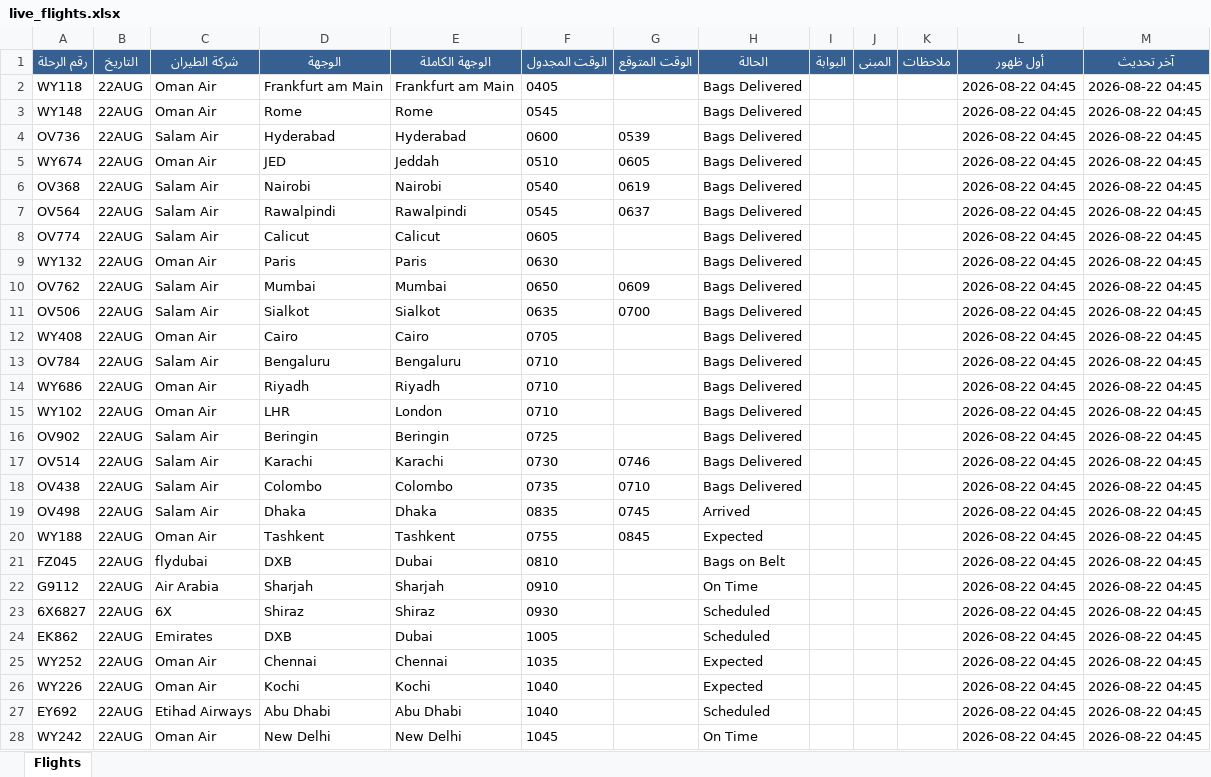
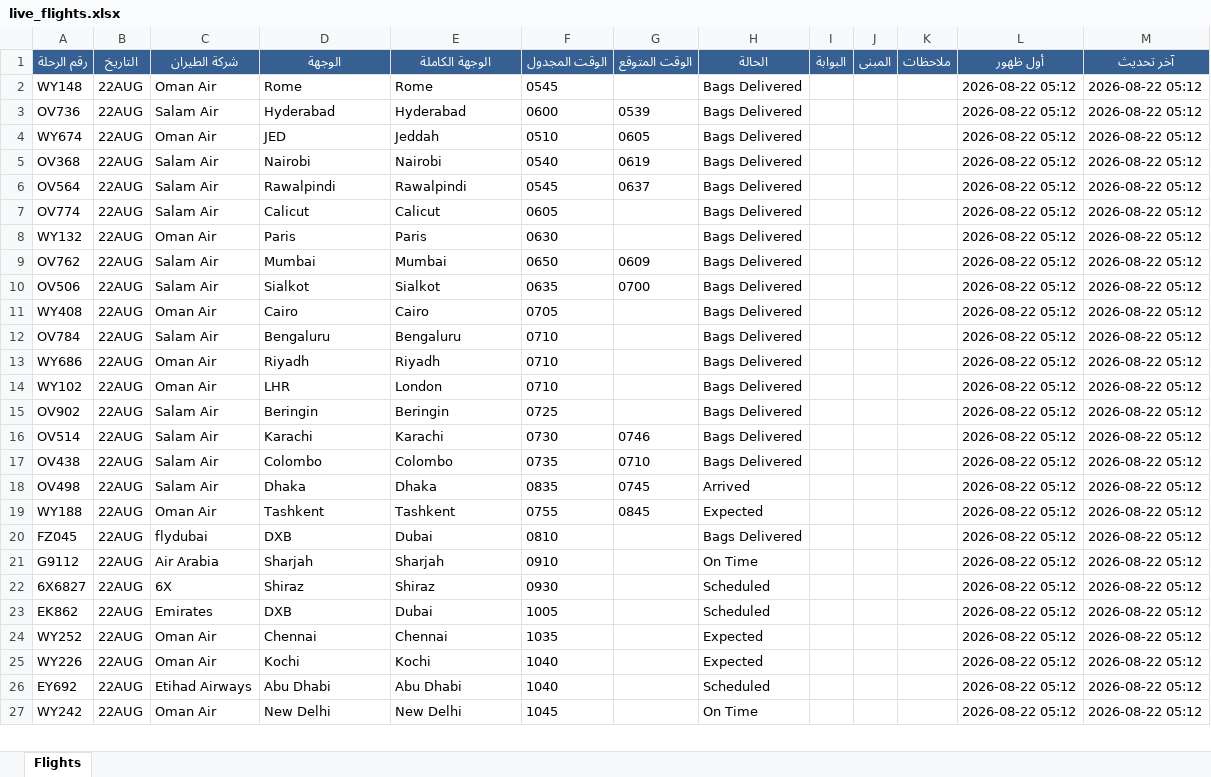
Before and after one commit to khalidsaif912/live-flights, an Excel workbook: flight_data/live_flights.xlsx, sheet Flights, drawn as a sheet; only a part is shown; values as stored, in another font and other column widths than the file's, no borders; removed rows and columns are numbered as before the commit, all else as after; the diff covers the shown part only; the diff names each change by its address in the sheet, - before the commit and + after, or states it on an @@ line.

```diff
--- a/flight_data/live_flights.xlsx (sheet Flights)
+++ b/flight_data/live_flights.xlsx (sheet Flights)
-row 2: WY118 | 22AUG | Oman Air | Frankfurt am Main | Frankfurt am Main | 0405 |  | Bags Delivered |  |  |  | 2026-08-22 04:45 | 2026-08-22 04:45
-L2:L27 (أول ظهور): 2026-08-22 04:45
+L2:L27 (أول ظهور): 2026-08-22 05:12
-M2:M27 (آخر تحديث): 2026-08-22 04:45
+M2:M27 (آخر تحديث): 2026-08-22 05:12
-H20 (الحالة): Bags on Belt
+H20 (الحالة): Bags Delivered
```
Also changed, not shown: 4 added rows, 3 removed rows and 449 edited cells elsewhere in this sheet, flight_data/archive_flights.xlsx, 3 other files.
